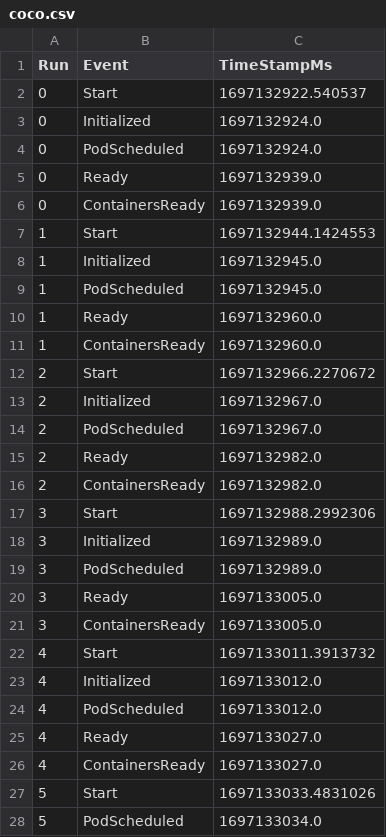
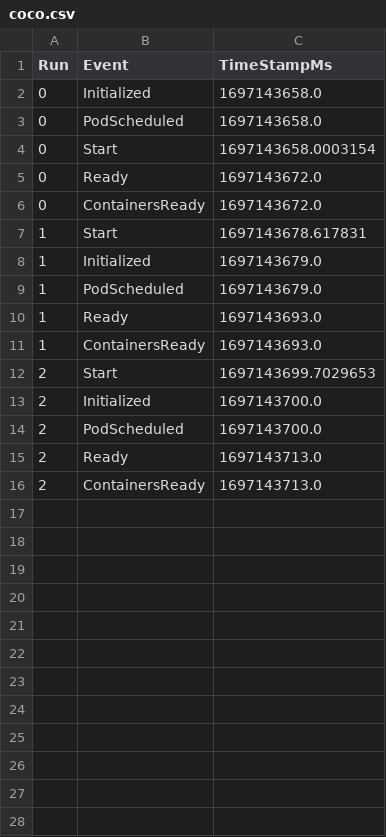
Before and after one commit to coco-serverless/coco-serverless, a CSV file: eval/results/startup/coco.csv, drawn as a sheet; only a part is shown; the diff covers the shown part only.

```diff
--- a/eval/results/startup/coco.csv
+++ b/eval/results/startup/coco.csv
@@ -1,28 +1,16 @@
 Run,Event,TimeStampMs
-0,Start,1697132922.540537
-0,Initialized,1697132924.0
-0,PodScheduled,1697132924.0
-0,Ready,1697132939.0
-0,ContainersReady,1697132939.0
-1,Start,1697132944.1424553
-1,Initialized,1697132945.0
-1,PodScheduled,1697132945.0
-1,Ready,1697132960.0
-1,ContainersReady,1697132960.0
-2,Start,1697132966.2270672
-2,Initialized,1697132967.0
-2,PodScheduled,1697132967.0
-2,Ready,1697132982.0
-2,ContainersReady,1697132982.0
-3,Start,1697132988.2992306
-3,Initialized,1697132989.0
-3,PodScheduled,1697132989.0
-3,Ready,1697133005.0
-3,ContainersReady,1697133005.0
-4,Start,1697133011.3913732
-4,Initialized,1697133012.0
-4,PodScheduled,1697133012.0
-4,Ready,1697133027.0
-4,ContainersReady,1697133027.0
-5,Start,1697133033.4831026
-5,PodScheduled,1697133034.0
+0,Initialized,1697143658.0
+0,PodScheduled,1697143658.0
+0,Start,1697143658.0003154
+0,Ready,1697143672.0
+0,ContainersReady,1697143672.0
+1,Start,1697143678.617831
+1,Initialized,1697143679.0
+1,PodScheduled,1697143679.0
+1,Ready,1697143693.0
+1,ContainersReady,1697143693.0
+2,Start,1697143699.7029653
+2,Initialized,1697143700.0
+2,PodScheduled,1697143700.0
+2,Ready,1697143713.0
+2,ContainersReady,1697143713.0
```
Also changed, not shown: 23 removed rows elsewhere in this file, eval/results/startup/coco-fw-sig-enc.csv, eval/results/startup/coco-fw.csv, 10 other files.
